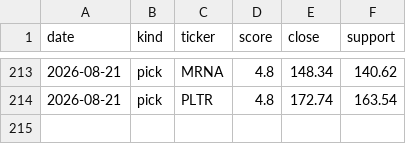
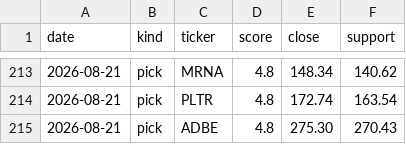
Before and after one commit to iceman4444-ai/TA-Chart-Agent, a CSV file: picks_ledger.csv, drawn as a sheet; only a part is shown, gaps mark what is left out; the diff names each change by its address in the sheet, - before the commit and + after, or states it on an @@ line.

```diff
--- a/picks_ledger.csv
+++ b/picks_ledger.csv
+row 215: 2026-08-21 | pick | ADBE | 4.8 | 275.30 | 270.43
```
Also changed, not shown: 1 other file.
